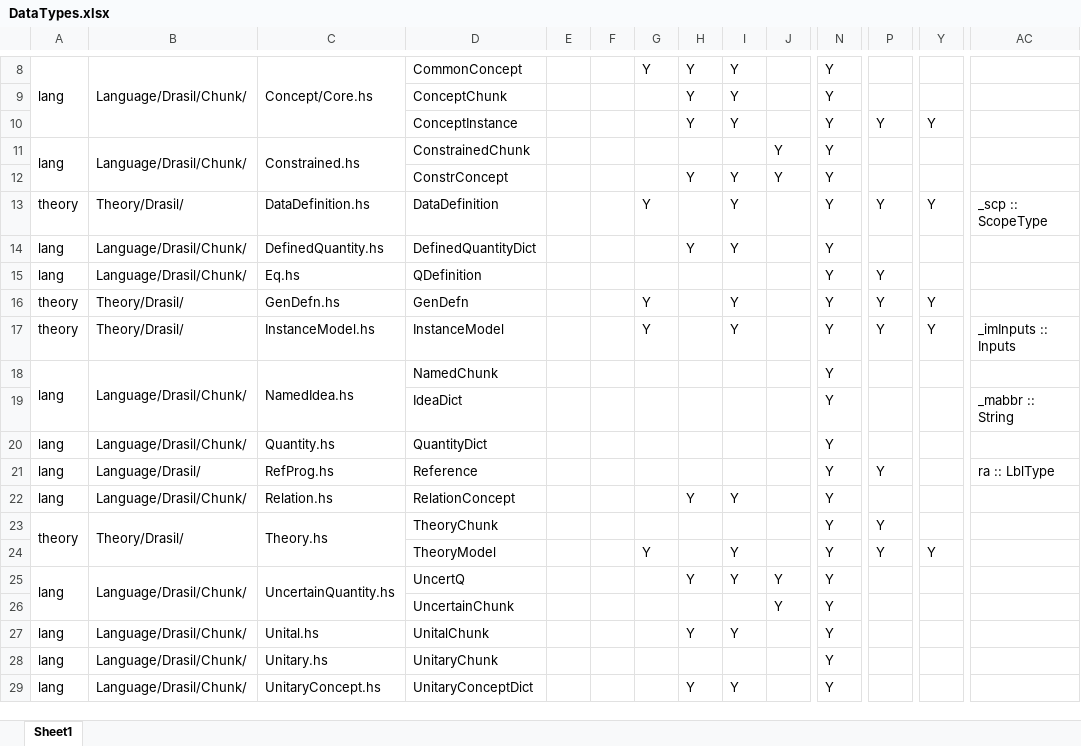
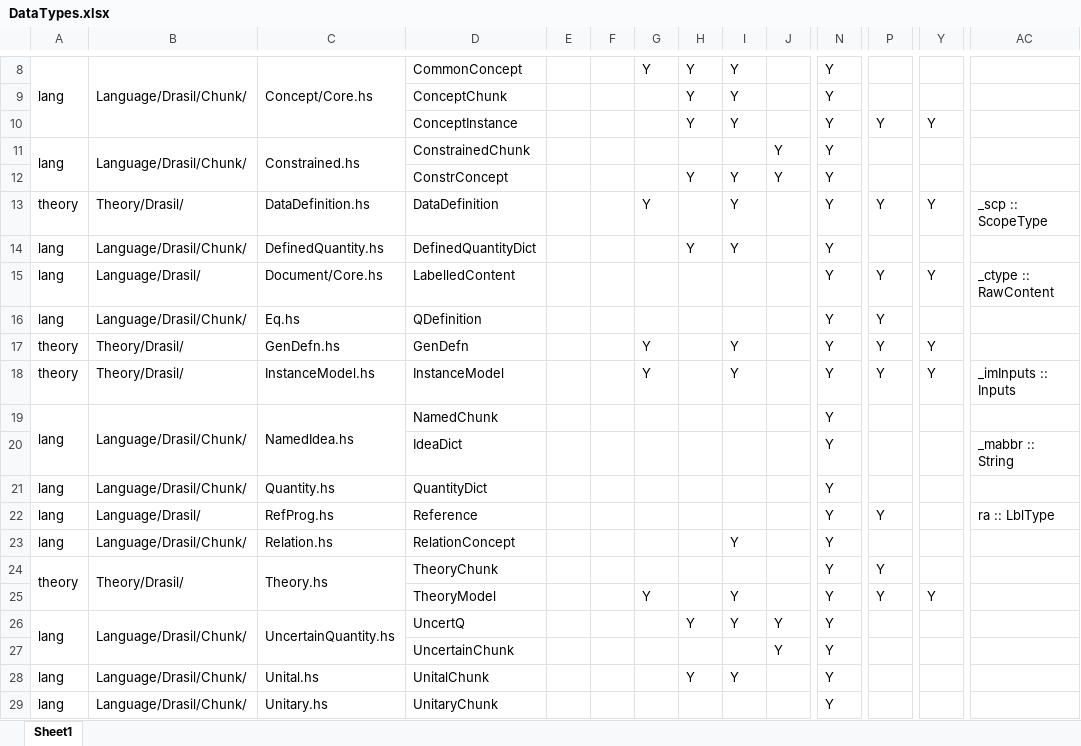
Before and after one commit to JacquesCarette/Drasil, an Excel workbook: People/Dan/DataTypes.xlsx, sheet Sheet1, drawn as a sheet; only a part is shown, gaps mark what is left out; the shorter side is filled out with more unchanged rows; values as stored, in another font and other column widths than the file's, no borders; conditional formats not drawn; addresses are those after the commit; rows hold the shown columns only; the diff names each change by its address in the sheet, - before the commit and + after, or states it on an @@ line.

Commit message:
Finishing touches on Data Types Chart

```diff
--- a/People/Dan/DataTypes.xlsx (sheet Sheet1)
+++ b/People/Dan/DataTypes.xlsx (sheet Sheet1)
+row 15: lang | Language/Drasil/ | Document/Core.hs | LabelledContent |  |  |  |  |  |  | Y | Y | Y | _ctype :: RawContent
-H23: Y
+H23: (empty)
```
